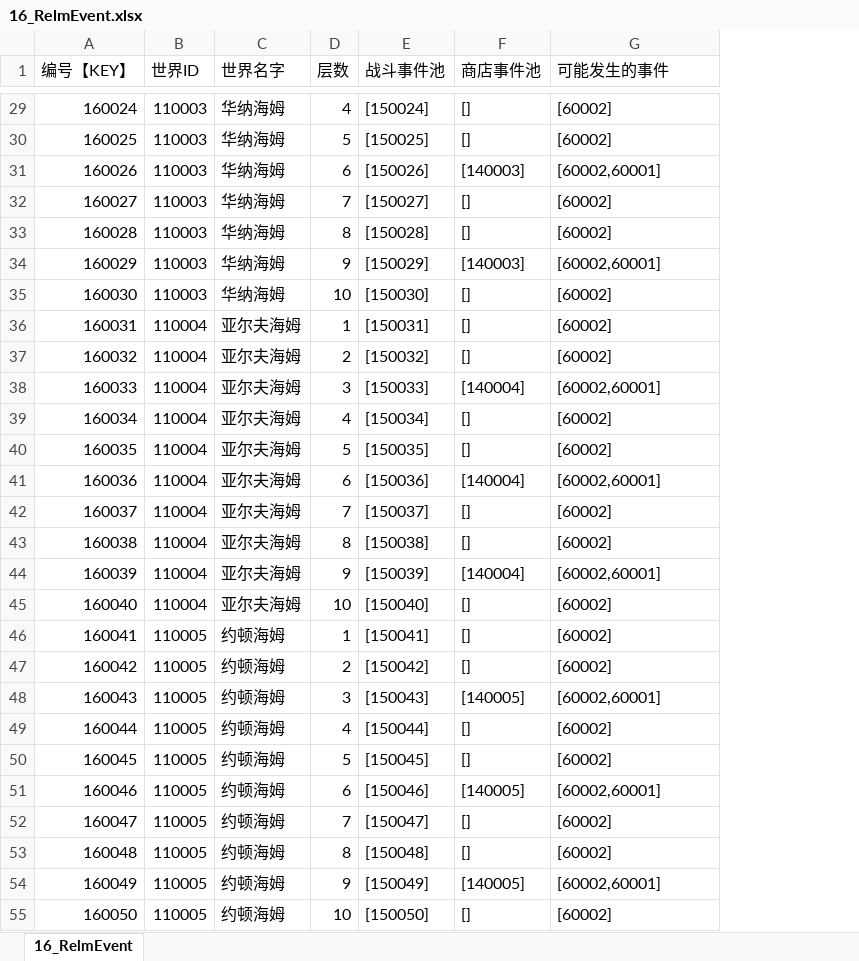
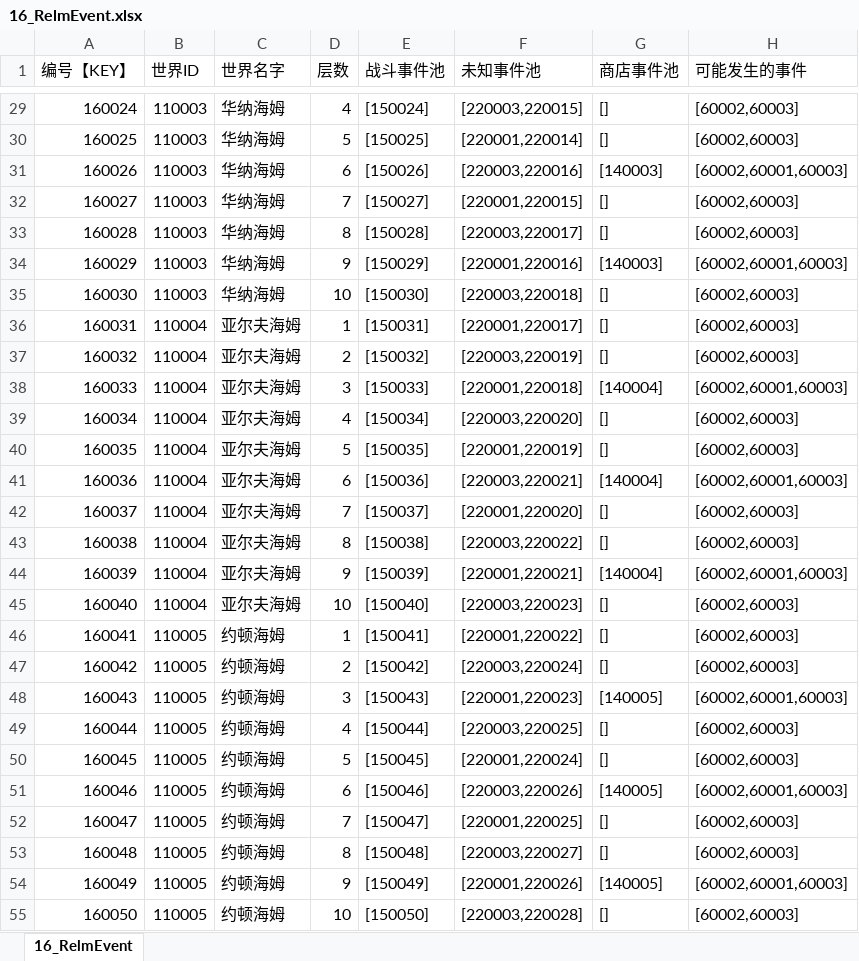
Before and after one commit to johnwhilb/dice, an Excel workbook: 策划/excel/16_RelmEvent.xlsx, sheet 16_RelmEvent, drawn as a sheet; only a part is shown, gaps mark what is left out; values as stored, in another font and other column widths than the file's, no borders; addresses are those after the commit; the diff covers the shown part only; the diff names each change by its address in the sheet, - before the commit and + after, or states it on an @@ line.

```diff
--- a/策划/excel/16_RelmEvent.xlsx (sheet 16_RelmEvent)
+++ b/策划/excel/16_RelmEvent.xlsx (sheet 16_RelmEvent)
+column F (未知事件池), rows 29-55: [220003,220015] | [220001,220014] | [220003,220016] | [220001,220015] | [220003,220017] | [220001,220016] | [220003,220018] | [220001,220017] | [220003,220019] | [220001,220018] | [220003,220020] | [220001,220019] | [220003,220021] | [220001,220020] | [220003,220022] | [220001,220021] | [220003,220023] | [220001,220022] | [220003,220024] | [220001,220023] | [220003,220025] | [220001,220024] | [220003,220026] | [220001,220025] | [220003,220027] | [220001,220026] | [220003,220028]
-H29:H30 (可能发生的事件): [60002]
+H29:H30 (可能发生的事件): [60002,60003]
-H31 (可能发生的事件): [60002,60001]
+H31 (可能发生的事件): [60002,60001,60003]
-H32:H33 (可能发生的事件): [60002]
+H32:H33 (可能发生的事件): [60002,60003]
-H34 (可能发生的事件): [60002,60001]
+H34 (可能发生的事件): [60002,60001,60003]
-H35:H37 (可能发生的事件): [60002]
+H35:H37 (可能发生的事件): [60002,60003]
-H38 (可能发生的事件): [60002,60001]
+H38 (可能发生的事件): [60002,60001,60003]
-H39:H40 (可能发生的事件): [60002]
+H39:H40 (可能发生的事件): [60002,60003]
-H41 (可能发生的事件): [60002,60001]
+H41 (可能发生的事件): [60002,60001,60003]
-H42:H43 (可能发生的事件): [60002]
+H42:H43 (可能发生的事件): [60002,60003]
-H44 (可能发生的事件): [60002,60001]
+H44 (可能发生的事件): [60002,60001,60003]
-H45:H47 (可能发生的事件): [60002]
+H45:H47 (可能发生的事件): [60002,60003]
-H48 (可能发生的事件): [60002,60001]
+H48 (可能发生的事件): [60002,60001,60003]
-H49:H50 (可能发生的事件): [60002]
+H49:H50 (可能发生的事件): [60002,60003]
-H51 (可能发生的事件): [60002,60001]
+H51 (可能发生的事件): [60002,60001,60003]
-H52:H53 (可能发生的事件): [60002]
+H52:H53 (可能发生的事件): [60002,60003]
-H54 (可能发生的事件): [60002,60001]
+H54 (可能发生的事件): [60002,60001,60003]
-H55 (可能发生的事件): [60002]
+H55 (可能发生的事件): [60002,60003]
```
Also changed, not shown: 63 edited cells elsewhere in this sheet, 策划/excel/14_ShopEvent.xlsx, 策划/excel/19_Equipment.xlsx, 53 other files.
